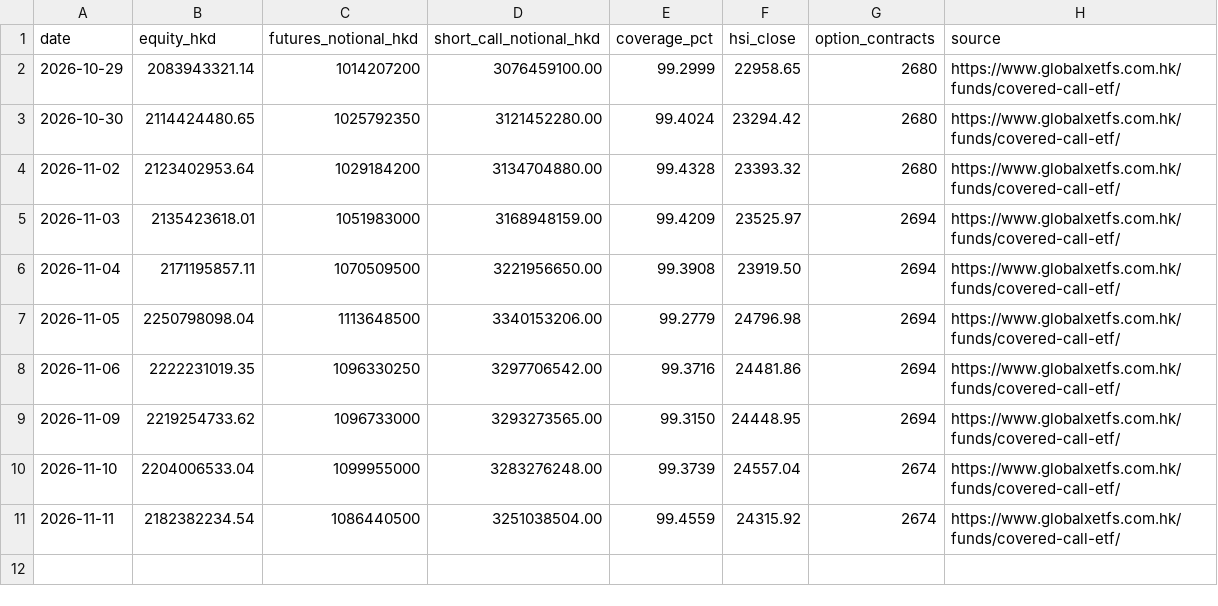
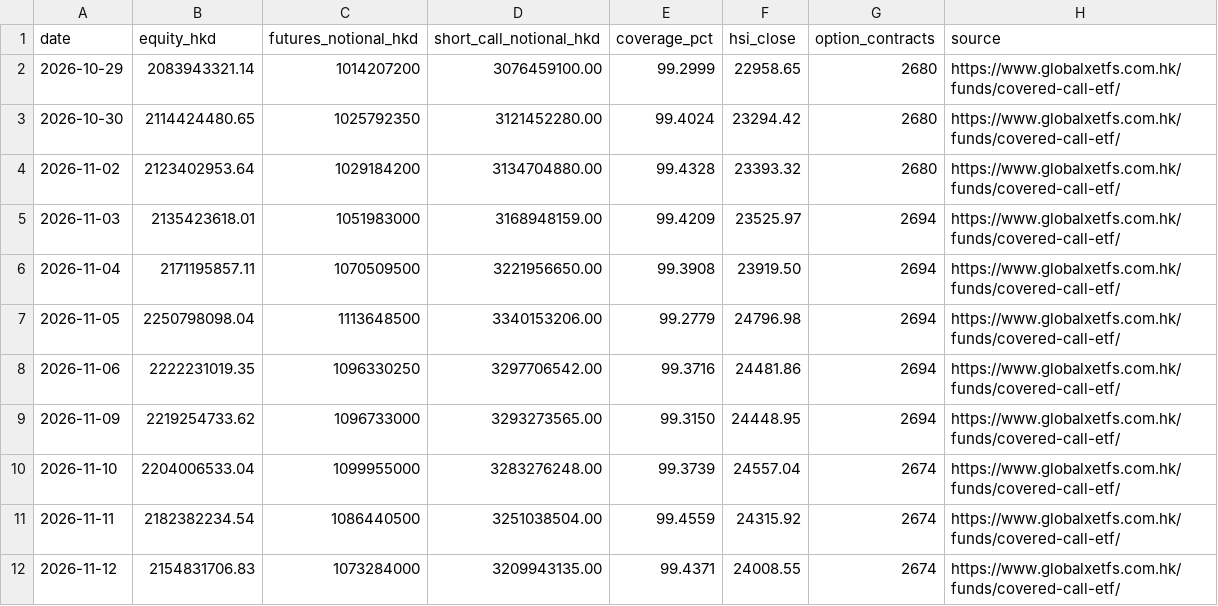
Before and after one commit to oldrabbitcn88/3419-covered-call-monitor, a CSV file: data/coverage.csv, drawn as a sheet; the diff names each change by its address in the sheet, - before the commit and + after, or states it on an @@ line.

```diff
--- a/data/coverage.csv
+++ b/data/coverage.csv
+row 12: 2026-11-12 | 2154831706.83 | 1073284000 | 3209943135.00 | 99.4371 | 24008.55 | 2674 | https://www.globalxetfs.com.hk/funds/covered-call-etf/
```
Also changed, not shown: 2 other files.
